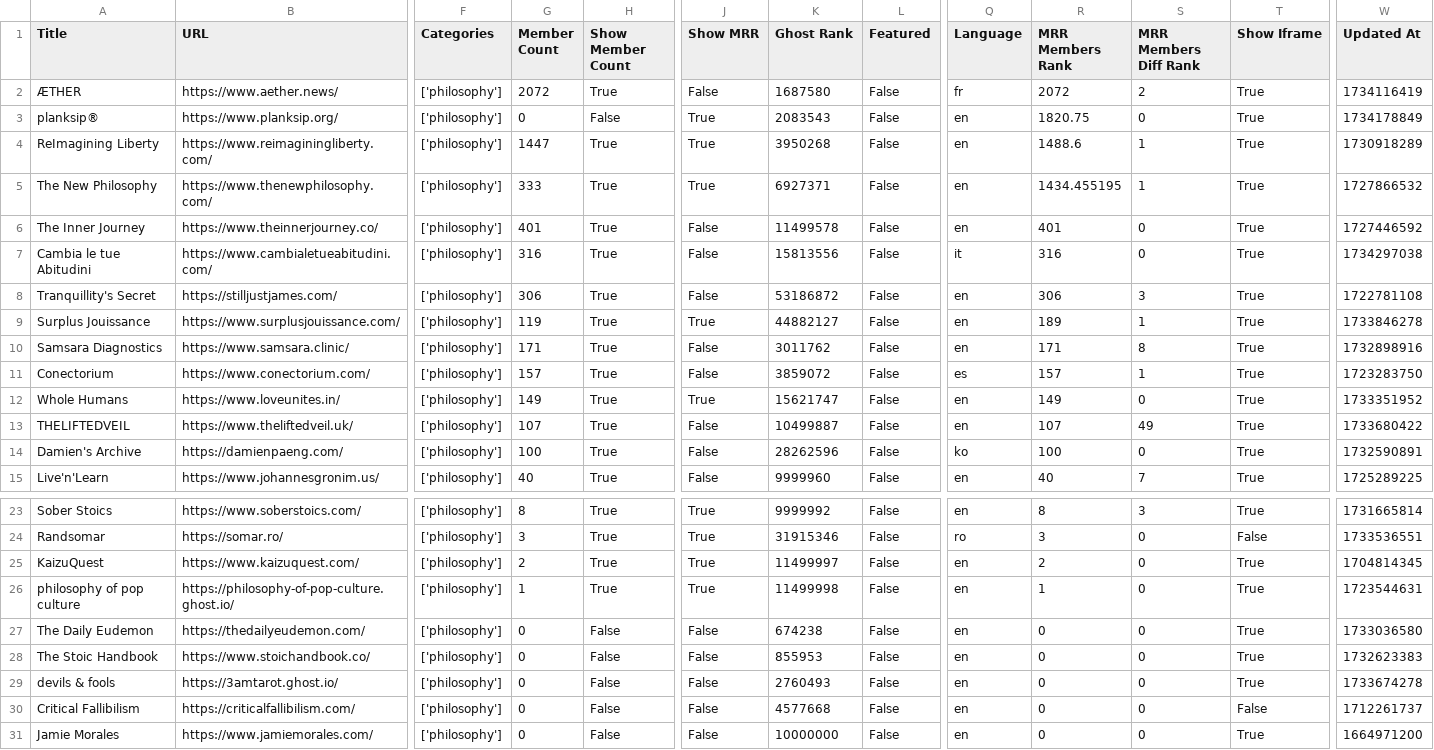
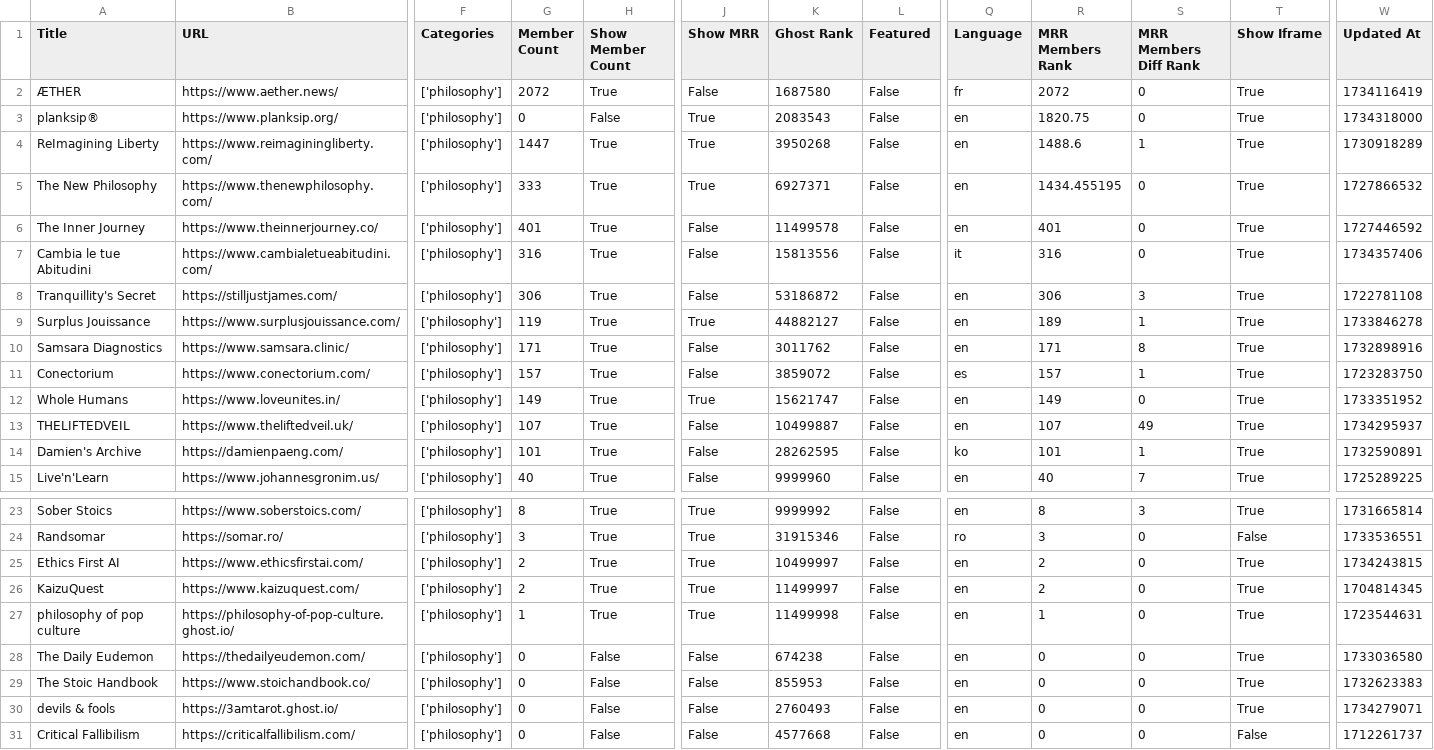
Before and after one commit to TheBoatyMcBoatFace/explore-ghosts, a CSV file: output/philosophy.csv, drawn as a sheet; only a part is shown, gaps mark what is left out; the shorter side is filled out with more unchanged rows; addresses are those after the commit; rows hold the shown columns only; the diff names each change by its address in the sheet, - before the commit and + after, or states it on an @@ line.

```diff
--- a/output/philosophy.csv
+++ b/output/philosophy.csv
-S2 (MRR Members Diff Rank): 2
+S2 (MRR Members Diff Rank): 0
-W3 (Updated At): 1734178849
+W3 (Updated At): 1734318000
-S5 (MRR Members Diff Rank): 1
+S5 (MRR Members Diff Rank): 0
-W7 (Updated At): 1734297038
+W7 (Updated At): 1734357406
-W13 (Updated At): 1733680422
+W13 (Updated At): 1734295937
-G14 (Member Count): 100
+G14 (Member Count): 101
-K14 (Ghost Rank): 28262596
+K14 (Ghost Rank): 28262595
-R14 (MRR Members Rank): 100
+R14 (MRR Members Rank): 101
-S14 (MRR Members Diff Rank): 0
+S14 (MRR Members Diff Rank): 1
+row 25: Ethics First AI | https://www.ethicsfirstai.com/ | ['philosophy'] | 2 | True | True | 10499997 | False | en | 2 | 0 | True | 1734243815
-W30 (Updated At): 1733674278
+W30 (Updated At): 1734279071
```
Also changed, not shown: output/developers.csv, output/gaming.csv, 30 other files.
